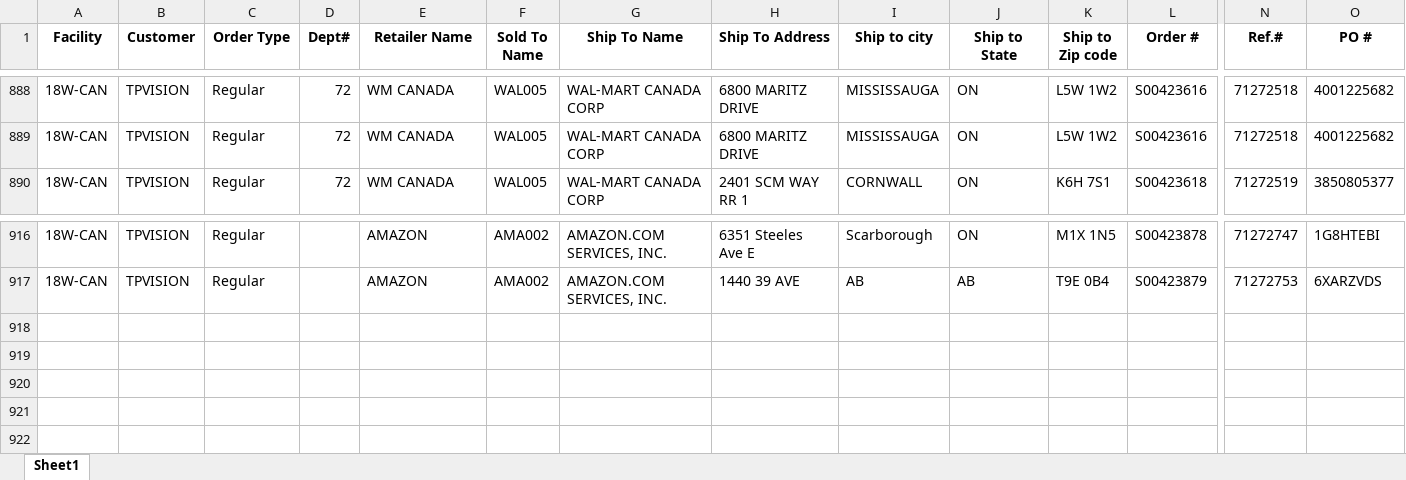
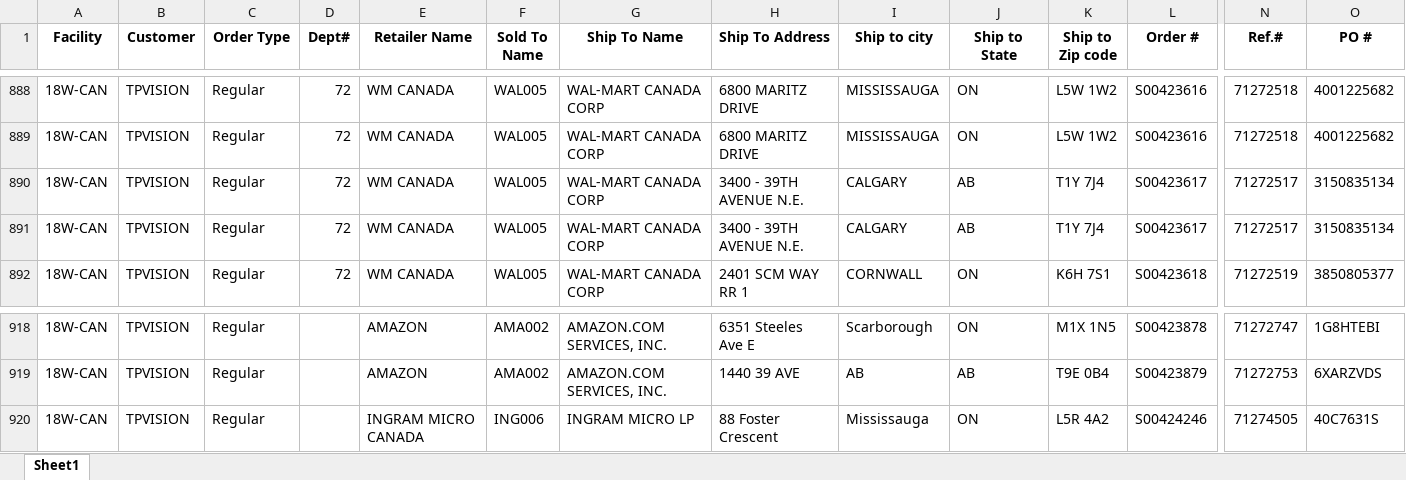
Before and after one commit to raymondli18w/flask-report-app2, an Excel workbook: master.xlsx, sheet Sheet1, drawn as a sheet; only a part is shown, gaps mark what is left out; values as stored, in another font and other column widths than the file's, no borders; rows hold the shown columns only; the diff names each change by its address in the sheet, - before the commit and + after, or states it on an @@ line.

Commit message:
Auto-update: 2026-05-16 14:21

```diff
--- a/master.xlsx (sheet Sheet1)
+++ b/master.xlsx (sheet Sheet1)
+row 890: 18W-CAN | TPVISION | Regular | 72 | WM CANADA | WAL005 | WAL-MART CANADA CORP | 3400 - 39TH AVENUE N.E. | CALGARY | AB | T1Y 7J4 | S00423617 | 71272517 | 3150835134
+row 891: 18W-CAN | TPVISION | Regular | 72 | WM CANADA | WAL005 | WAL-MART CANADA CORP | 3400 - 39TH AVENUE N.E. | CALGARY | AB | T1Y 7J4 | S00423617 | 71272517 | 3150835134
+row 920: 18W-CAN | TPVISION | Regular |  | INGRAM MICRO CANADA | ING006 | INGRAM MICRO LP | 88 Foster Crescent | Mississauga | ON | L5R 4A2 | S00424246 | 71274505 | 40C7631S
```
